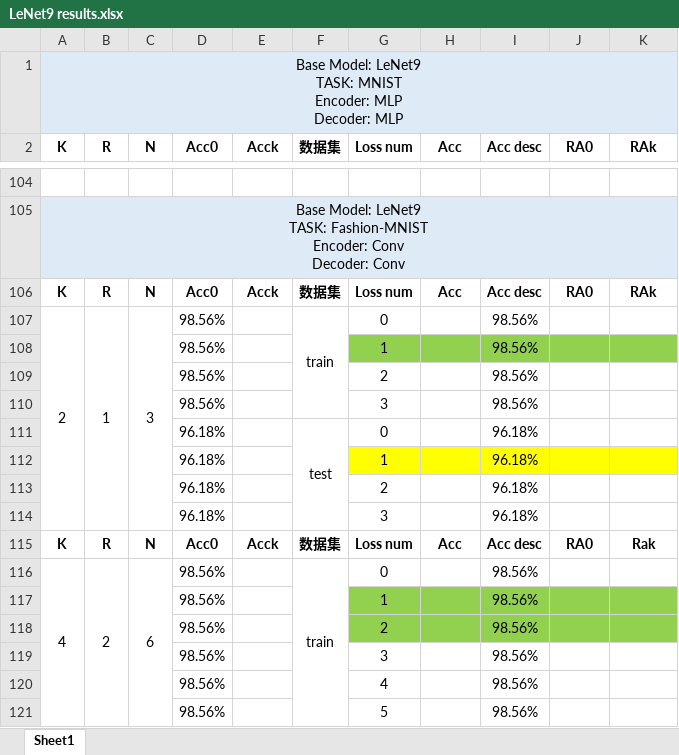
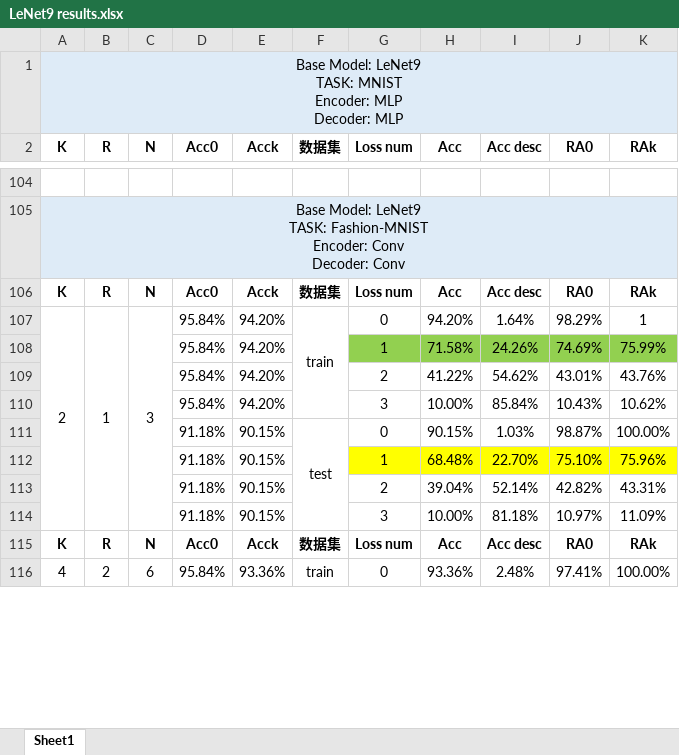
Before and after one commit to HaoyuWang141/SUSTech-Coded-Computation, an Excel workbook: results/LeNet9 results.xlsx, sheet Sheet1, drawn as a sheet; only a part is shown, gaps mark what is left out; values as stored, in another font and other column widths than the file's, no borders; removed rows and columns are numbered as before the commit, all else as after; the diff covers the shown part only; the diff names each change by its address in the sheet, - before the commit and + after, or states it on an @@ line.

```diff
--- a/results/LeNet9 results.xlsx (sheet Sheet1)
+++ b/results/LeNet9 results.xlsx (sheet Sheet1)
-D107 (Acc0): 98.56%
+D107 (Acc0): 95.84%
-E107 (Acck): (empty)
+E107 (Acck): 94.20%
-H107 (Acc): (empty)
+H107 (Acc): 94.20%
-I107 (Acc desc): 98.56%
+I107 (Acc desc): 1.64%
-J107 (RA0): (empty)
+J107 (RA0): 98.29%
-K107 (RAk): (empty)
+K107 (RAk): 1
-row 108:  |  |  | 98.56% |  |  | 1 |  | 98.56%
-row 109:  |  |  | 98.56% |  |  | 2 |  | 98.56%
-row 110:  |  |  | 98.56% |  |  | 3 |  | 98.56%
-row 111:  |  |  | 96.18% |  | test | 0 |  | 96.18%
-row 112:  |  |  | 96.18% |  |  | 1 |  | 96.18%
-row 113:  |  |  | 96.18% |  |  | 2 |  | 96.18%
-row 114:  |  |  | 96.18% |  |  | 3 |  | 96.18%
+row 108:  |  |  | 95.84% | 94.20% |  | 1 | 71.58% | 24.26% | 74.69% | 75.99%
+row 109:  |  |  | 95.84% | 94.20% |  | 2 | 41.22% | 54.62% | 43.01% | 43.76%
+row 110:  |  |  | 95.84% | 94.20% |  | 3 | 10.00% | 85.84% | 10.43% | 10.62%
+row 111:  |  |  | 91.18% | 90.15% | test | 0 | 90.15% | 1.03% | 98.87% | 100.00%
+row 112:  |  |  | 91.18% | 90.15% |  | 1 | 68.48% | 22.70% | 75.10% | 75.96%
+row 113:  |  |  | 91.18% | 90.15% |  | 2 | 39.04% | 52.14% | 42.82% | 43.31%
+row 114:  |  |  | 91.18% | 90.15% |  | 3 | 10.00% | 81.18% | 10.97% | 11.09%
-K115 (RAk): Rak
+K115 (RAk): RAk
-D116 (Acc0): 98.56%
+D116 (Acc0): 95.84%
-E116 (Acck): (empty)
+E116 (Acck): 93.36%
-H116 (Acc): (empty)
+H116 (Acc): 93.36%
-I116 (Acc desc): 98.56%
+I116 (Acc desc): 2.48%
-J116 (RA0): (empty)
+J116 (RA0): 97.41%
-K116 (RAk): (empty)
+K116 (RAk): 100.00%
-row 117:  |  |  | 98.56% |  |  | 1 |  | 98.56%
-row 118:  |  |  | 98.56% |  |  | 2 |  | 98.56%
-row 119:  |  |  | 98.56% |  |  | 3 |  | 98.56%
-row 120:  |  |  | 98.56% |  |  | 4 |  | 98.56%
-row 121:  |  |  | 98.56% |  |  | 5 |  | 98.56%
```
Also changed, not shown: 53 added rows, 48 removed rows and 25 edited cells elsewhere in this sheet, results/LeNet5 results.xlsx, results/VGG10 results.xlsx, 1 other file.
